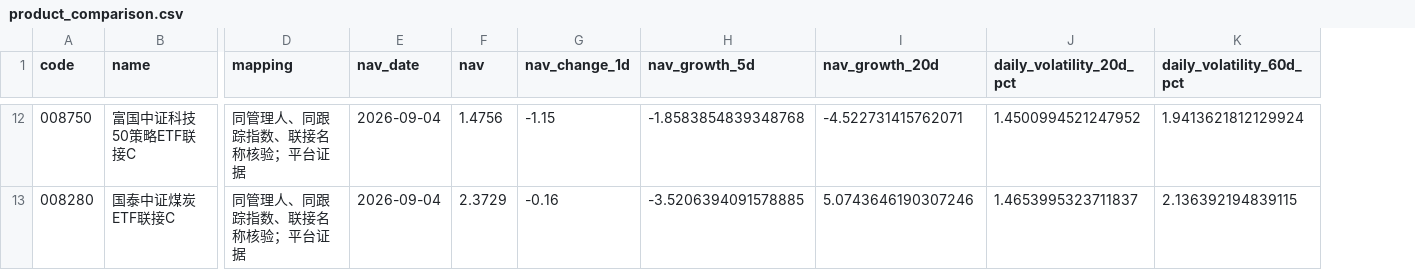
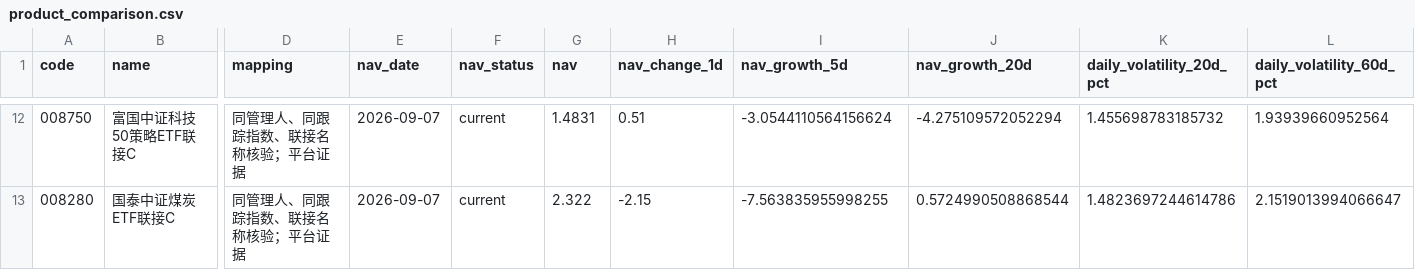
Before and after one commit to lovenini12344-code/fund-decision-report, a CSV file: product_comparison.csv, drawn as a sheet; only a part is shown, gaps mark what is left out; addresses are those after the commit; the diff covers the shown part only; the diff names each change by its address in the sheet, - before the commit and + after, or states it on an @@ line.

```diff
--- a/product_comparison.csv
+++ b/product_comparison.csv
+column F (nav_status), rows 12-13: current | current
-E12:E13 (nav_date): 2026-09-04
+E12:E13 (nav_date): 2026-09-07
-G12 (nav): 1.4756
+G12 (nav): 1.4831
-H12 (nav_change_1d): -1.15
+H12 (nav_change_1d): 0.51
-I12 (nav_growth_5d): -1.8583854839348768
+I12 (nav_growth_5d): -3.0544110564156624
-J12 (nav_growth_20d): -4.522731415762071
+J12 (nav_growth_20d): -4.275109572052294
-K12 (daily_volatility_20d_pct): 1.4500994521247952
+K12 (daily_volatility_20d_pct): 1.455698783185732
-L12 (daily_volatility_60d_pct): 1.9413621812129924
+L12 (daily_volatility_60d_pct): 1.93939660952564
-G13 (nav): 2.3729
+G13 (nav): 2.322
-H13 (nav_change_1d): -0.16
+H13 (nav_change_1d): -2.15
-I13 (nav_growth_5d): -3.5206394091578885
+I13 (nav_growth_5d): -7.563835955998255
-J13 (nav_growth_20d): 5.0743646190307246
+J13 (nav_growth_20d): 0.5724990508868544
-K13 (daily_volatility_20d_pct): 1.4653995323711837
+K13 (daily_volatility_20d_pct): 1.4823697244614786
-L13 (daily_volatility_60d_pct): 2.136392194839115
+L13 (daily_volatility_60d_pct): 2.1519013994066647
```
Also changed, not shown: 65 edited cells elsewhere in this file, event_impact.csv, full_coverage.csv, 2 other files.
